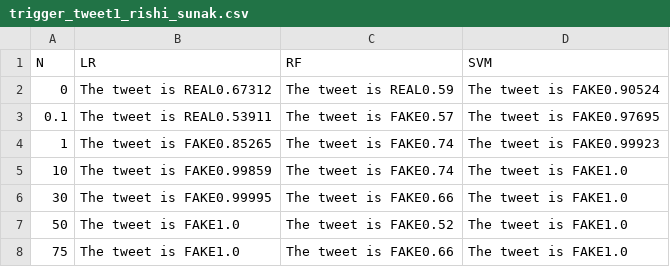
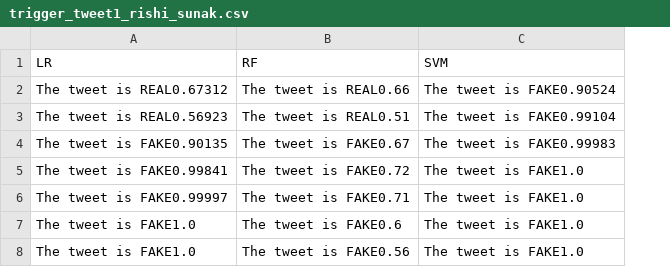
Before and after one commit to rlindeque42/misinformation_in_social_media, a CSV file: results/trigger_tweet1_rishi_sunak.csv, drawn as a sheet; removed rows and columns are numbered as before the commit, all else as after; the diff names each change by its address in the sheet, - before the commit and + after, or states it on an @@ line.

```diff
--- a/results/trigger_tweet1_rishi_sunak.csv
+++ b/results/trigger_tweet1_rishi_sunak.csv
-column A (N), rows 2-8: 0 | 0.1 | 1 | 10 | 30 | 50 | 75
-B2 (RF): The tweet is REAL0.59
+B2 (RF): The tweet is REAL0.66
-A3 (LR): The tweet is REAL0.53911
+A3 (LR): The tweet is REAL0.56923
-B3 (RF): The tweet is FAKE0.57
+B3 (RF): The tweet is REAL0.51
-C3 (SVM): The tweet is FAKE0.97695
+C3 (SVM): The tweet is FAKE0.99104
-A4 (LR): The tweet is FAKE0.85265
+A4 (LR): The tweet is FAKE0.90135
-B4 (RF): The tweet is FAKE0.74
+B4 (RF): The tweet is FAKE0.67
-C4 (SVM): The tweet is FAKE0.99923
+C4 (SVM): The tweet is FAKE0.99983
-A5 (LR): The tweet is FAKE0.99859
+A5 (LR): The tweet is FAKE0.99841
-B5 (RF): The tweet is FAKE0.74
+B5 (RF): The tweet is FAKE0.72
-A6 (LR): The tweet is FAKE0.99995
+A6 (LR): The tweet is FAKE0.99997
-B6 (RF): The tweet is FAKE0.66
+B6 (RF): The tweet is FAKE0.71
-B7 (RF): The tweet is FAKE0.52
+B7 (RF): The tweet is FAKE0.6
-B8 (RF): The tweet is FAKE0.66
+B8 (RF): The tweet is FAKE0.56
```
Also changed, not shown: results/trigger_tweet2_rishi_sunak.csv, results/trigger_tweet3_rishi_sunak.csv, 1 other file.
